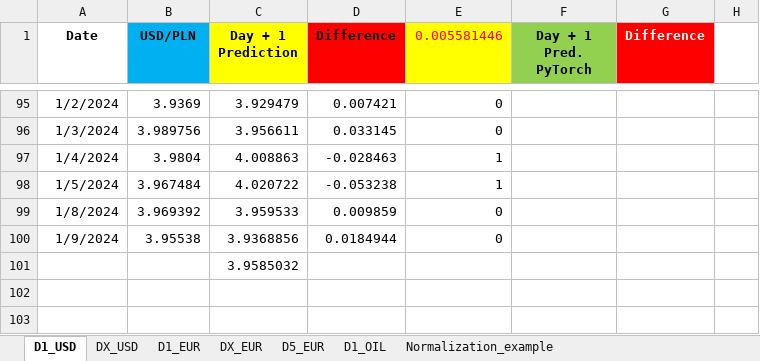
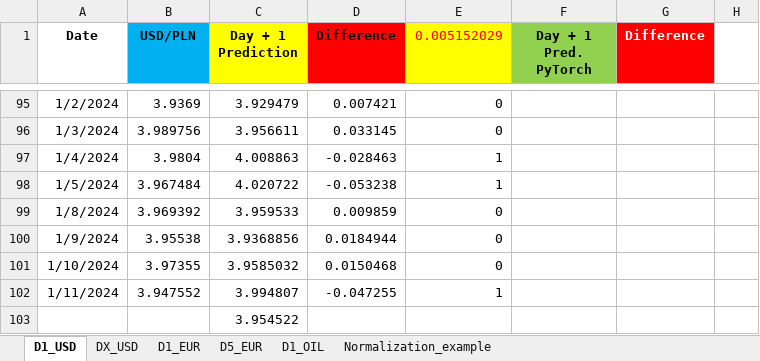
Before and after one commit to Rohit02709/comm10, an Excel workbook: LSTM_mv.xlsx, sheet D1_USD, drawn as a sheet; only a part is shown, gaps mark what is left out; values as stored, in another font and other column widths than the file's, no borders; charts and pictures not drawn; addresses are those after the commit; the diff names each change by its address in the sheet, - before the commit and + after, or states it on an @@ line.

```diff
--- a/LSTM_mv.xlsx (sheet D1_USD)
+++ b/LSTM_mv.xlsx (sheet D1_USD)
@@ sheet tab hidden: DX_EUR @@
-E1: 0.005581446
+E1: 0.005152029
+row 101: 1/10/2024 | 3.97355 | 3.9585032 | 0.0150468 | 0
+row 102: 1/11/2024 | 3.947552 | 3.994807 | -0.047255 | 1
-C103 (Day + 1 Prediction): 3.9585032
+C103 (Day + 1 Prediction): 3.954522
```
Also changed, not shown: sheet D1_OIL, sheet D1_EUR, sheet D5_EUR.
